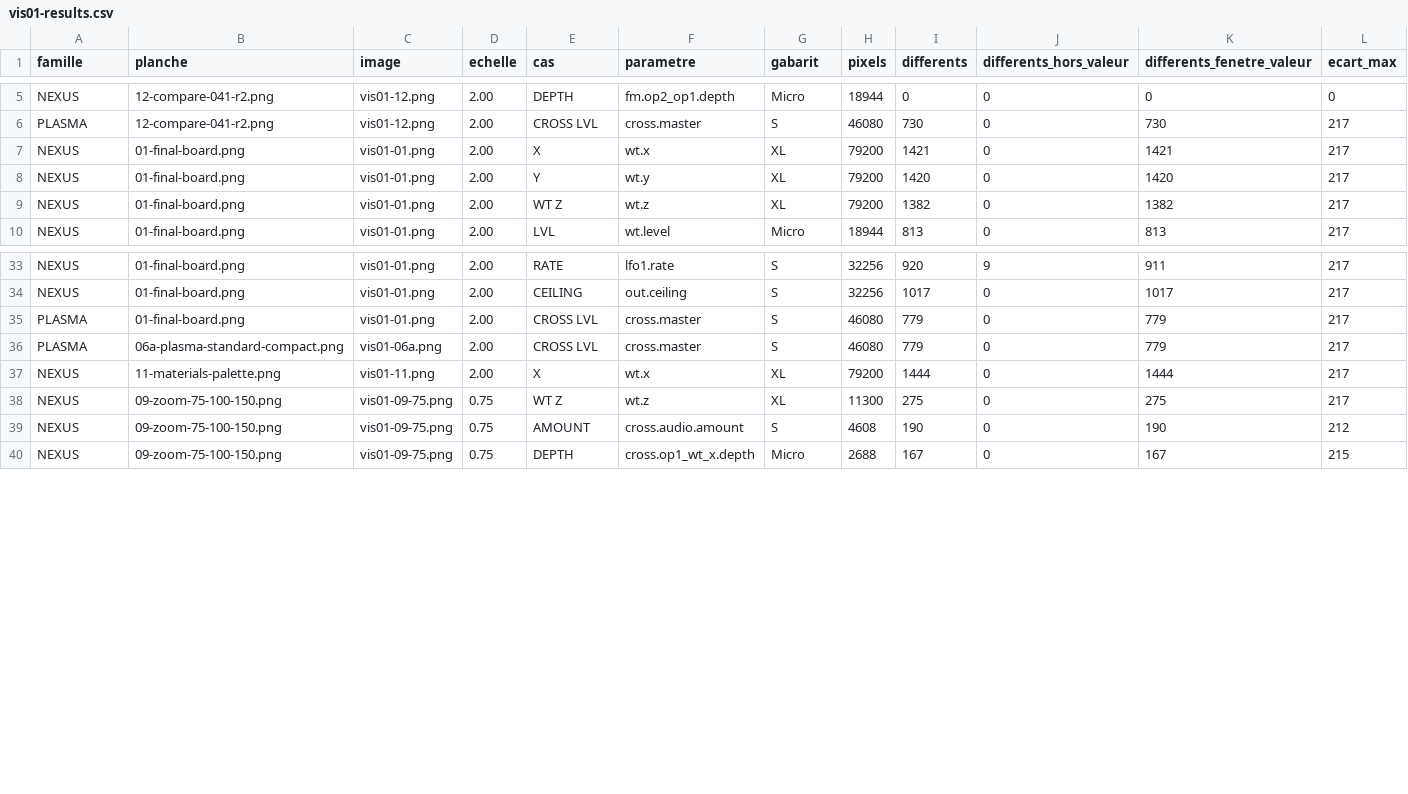
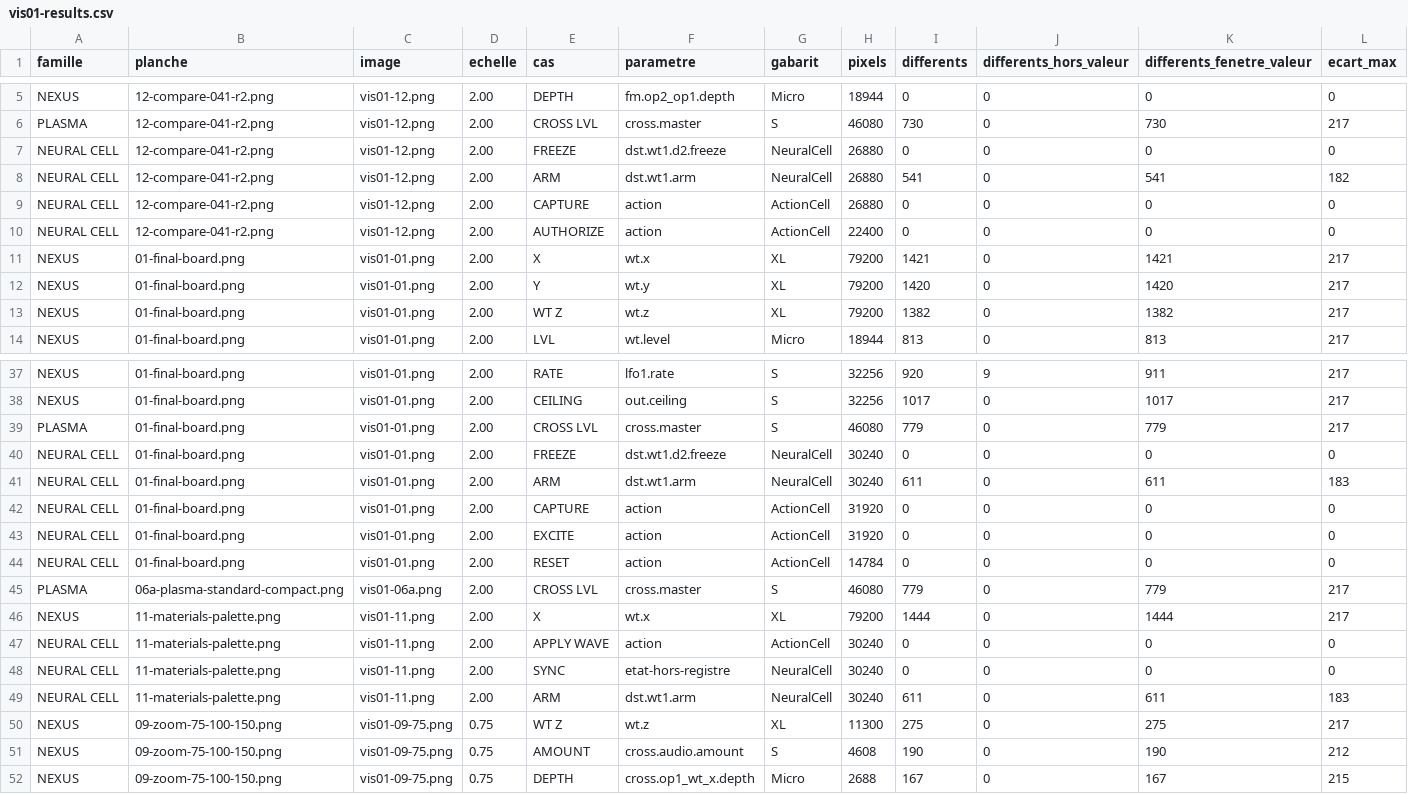
Before and after one commit to Labtechno/SUBDESTRUCKT, a CSV file: docs/ARCH-UI-04-R2/B2-PRODUCTION-INTEGRATION/VIS/b2-03/macos/vis01-results.csv, drawn as a sheet; only a part is shown, gaps mark what is left out; rows hold the shown columns only; the diff names each change by its address in the sheet, - before the commit and + after, or states it on an @@ line.

```diff
--- a/docs/ARCH-UI-04-R2/B2-PRODUCTION-INTEGRATION/VIS/b2-03/macos/vis01-results.csv
+++ b/docs/ARCH-UI-04-R2/B2-PRODUCTION-INTEGRATION/VIS/b2-03/macos/vis01-results.csv
+row 7: NEURAL CELL | 12-compare-041-r2.png | vis01-12.png | 2.00 | FREEZE | dst.wt1.d2.freeze | NeuralCell | 26880 | 0 | 0 | 0 | 0
+row 8: NEURAL CELL | 12-compare-041-r2.png | vis01-12.png | 2.00 | ARM | dst.wt1.arm | NeuralCell | 26880 | 541 | 0 | 541 | 182
+row 9: NEURAL CELL | 12-compare-041-r2.png | vis01-12.png | 2.00 | CAPTURE | action | ActionCell | 26880 | 0 | 0 | 0 | 0
+row 10: NEURAL CELL | 12-compare-041-r2.png | vis01-12.png | 2.00 | AUTHORIZE | action | ActionCell | 22400 | 0 | 0 | 0 | 0
+row 40: NEURAL CELL | 01-final-board.png | vis01-01.png | 2.00 | FREEZE | dst.wt1.d2.freeze | NeuralCell | 30240 | 0 | 0 | 0 | 0
+row 41: NEURAL CELL | 01-final-board.png | vis01-01.png | 2.00 | ARM | dst.wt1.arm | NeuralCell | 30240 | 611 | 0 | 611 | 183
+row 42: NEURAL CELL | 01-final-board.png | vis01-01.png | 2.00 | CAPTURE | action | ActionCell | 31920 | 0 | 0 | 0 | 0
+row 43: NEURAL CELL | 01-final-board.png | vis01-01.png | 2.00 | EXCITE | action | ActionCell | 31920 | 0 | 0 | 0 | 0
+row 44: NEURAL CELL | 01-final-board.png | vis01-01.png | 2.00 | RESET | action | ActionCell | 14784 | 0 | 0 | 0 | 0
+row 47: NEURAL CELL | 11-materials-palette.png | vis01-11.png | 2.00 | APPLY WAVE | action | ActionCell | 30240 | 0 | 0 | 0 | 0
+row 48: NEURAL CELL | 11-materials-palette.png | vis01-11.png | 2.00 | SYNC | etat-hors-registre | NeuralCell | 30240 | 0 | 0 | 0 | 0
+row 49: NEURAL CELL | 11-materials-palette.png | vis01-11.png | 2.00 | ARM | dst.wt1.arm | NeuralCell | 30240 | 611 | 0 | 611 | 183
```
Also changed, not shown: docs/ARCH-UI-04-R2/B2-PRODUCTION-INTEGRATION/VIS/b2-03/macos/vis01-cases.csv, docs/ARCH-UI-04-R2/B2-PRODUCTION-INTEGRATION/VIS/b2-03/macos/vis01-controle.csv, 12 other files.
